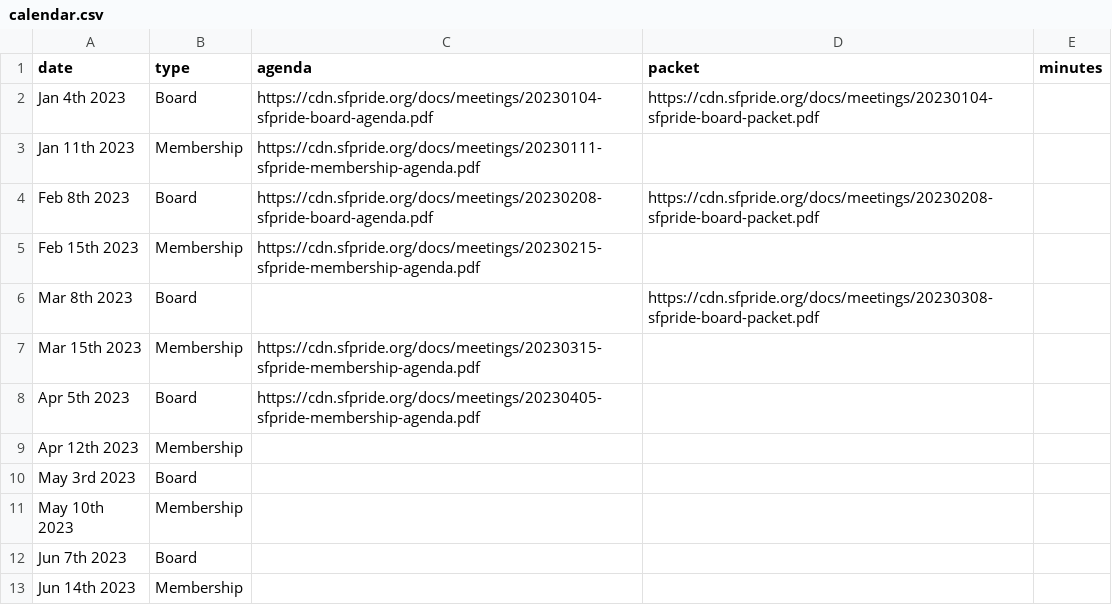
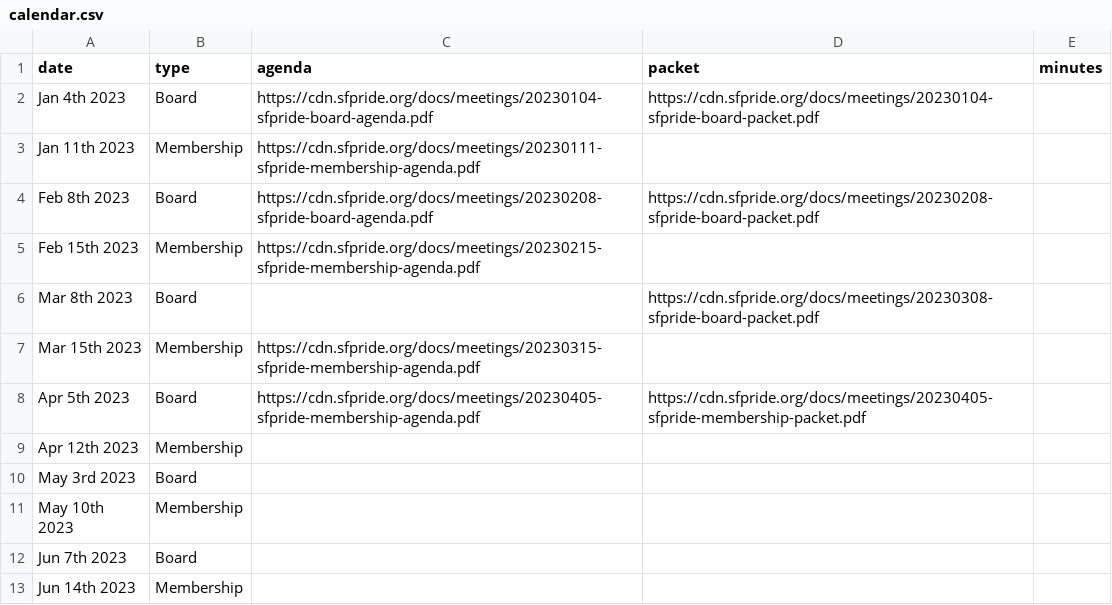
Before and after one commit to sfpride/members, a CSV file: _data/calendar.csv, drawn as a sheet; only a part is shown.

Commit message:
april board meeting packet

```diff
--- a/_data/calendar.csv
+++ b/_data/calendar.csv
@@ -7,3 +7,3 @@ Mar 8th 2023, Board,,https://cdn.sfpride.org/docs/meetings/20230308-sfpride-boar
 Mar 15th 2023, Membership,https://cdn.sfpride.org/docs/meetings/20230315-sfpride-membership-agenda.pdf
-Apr 5th 2023, Board,https://cdn.sfpride.org/docs/meetings/20230405-sfpride-membership-agenda.pdf
+Apr 5th 2023, Board,https://cdn.sfpride.org/docs/meetings/20230405-sfpride-membership-agenda.pdf,https://cdn.sfpride.org/docs/meetings/20230405-sfpride-membership-packet.pdf
 Apr 12th 2023, Membership
```
Also changed, not shown: 1 other file.
